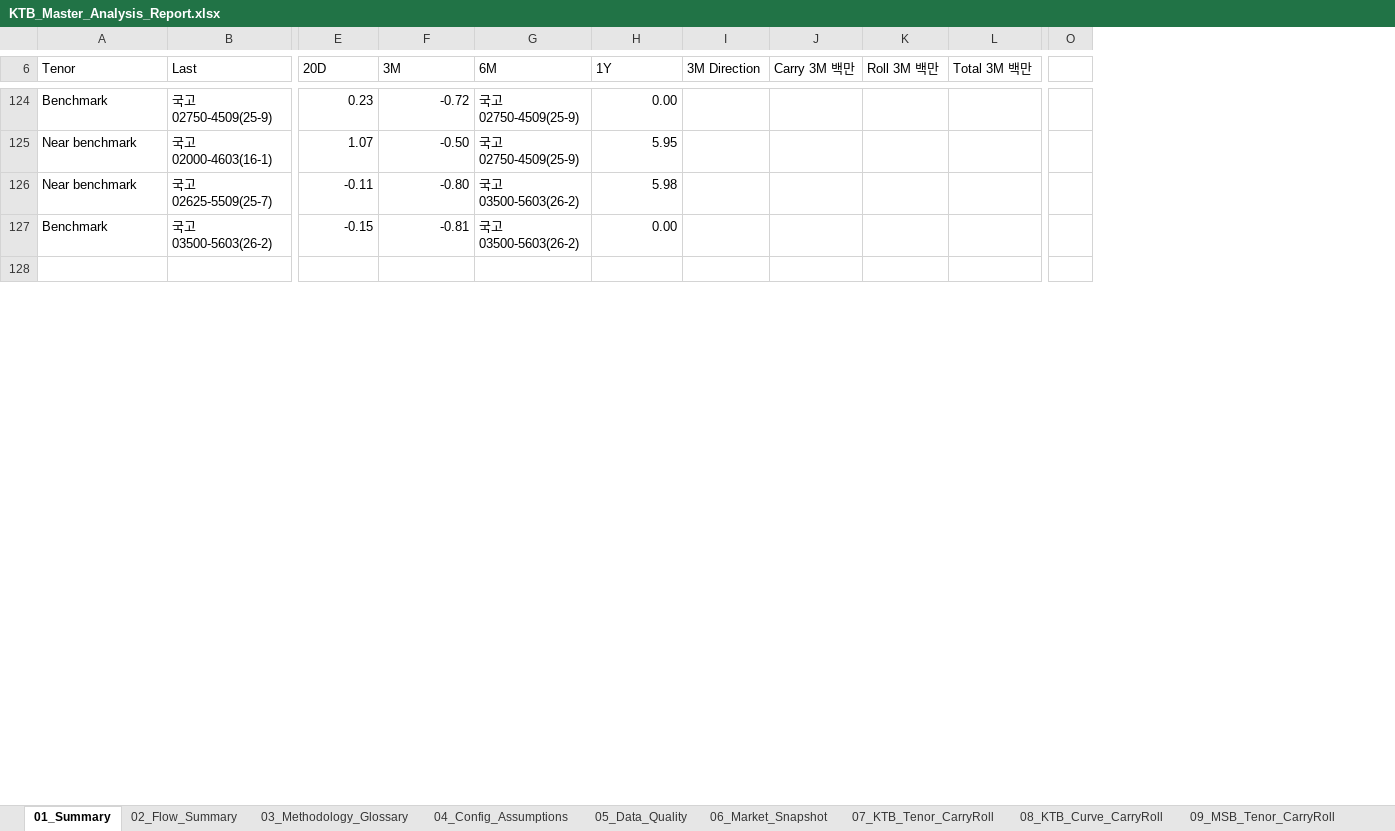
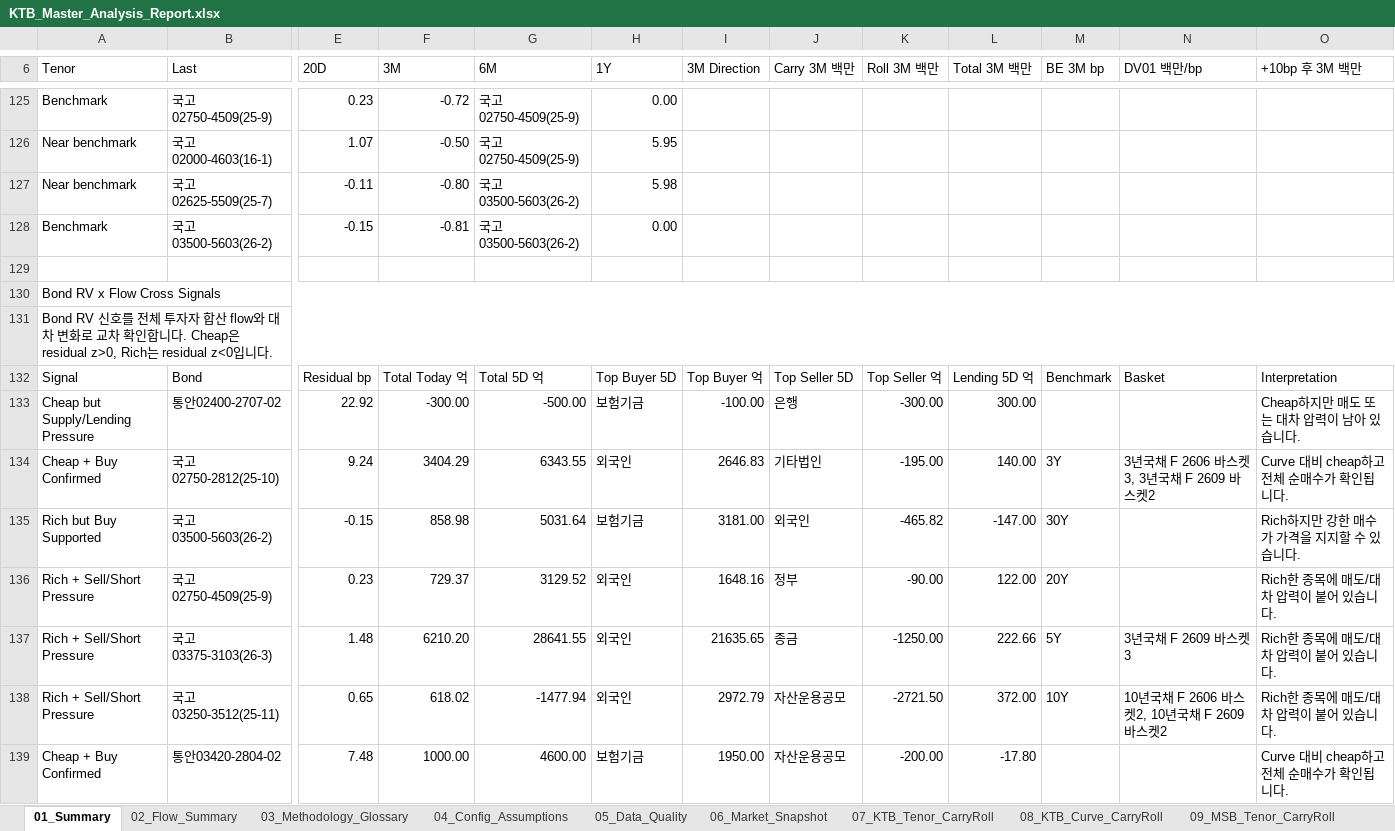
Before and after one commit to kjs0807/JS_Repository, an Excel workbook: KTB/outputs/KTB_Master_Analysis_Report.xlsx, sheet 01_Summary, drawn as a sheet; only a part is shown, gaps mark what is left out; values as stored, in another font and other column widths than the file's, no cell formats; conditional formats not drawn; removed rows and columns are numbered as before the commit, all else as after; rows hold the shown columns only; the diff covers the shown part only; the diff names each change by its address in the sheet, - before the commit and + after, or states it on an @@ line.

```diff
--- a/KTB/outputs/KTB_Master_Analysis_Report.xlsx (sheet 01_Summary)
+++ b/KTB/outputs/KTB_Master_Analysis_Report.xlsx (sheet 01_Summary)
+column M (BE 3M bp), empty
+column N (DV01 백만/bp), empty
+column O (+10bp 후 3M 백만), empty
-column O, empty
+row 130: Bond RV x Flow Cross Signals
+row 131: Bond RV 신호를 전체 투자자 합산 flow와 대차 변화로 교차 확인합니다. Cheap은 residual z>0, Rich는 residual z<0입니다.
+row 132: Signal | Bond | Residual bp | Total Today 억 | Total 5D 억 | Top Buyer 5D | Top Buyer 억 | Top Seller 5D | Top Seller 억 | Lending 5D 억 | Benchmark | Basket | Interpretation
+row 133: Cheap but Supply/Lending Pressure | 통안02400-2707-02 | 22.92 | -300.00 | -500.00 | 보험기금 | -100.00 | 은행 | -300.00 | 300.00 |  |  | Cheap하지만 매도 또는 대차 압력이 남아 있습니다.
+row 134: Cheap + Buy Confirmed | 국고02750-2812(25-10) | 9.24 | 3404.29 | 6343.55 | 외국인 | 2646.83 | 기타법인 | -195.00 | 140.00 | 3Y | 3년국채 F 2606 바스켓3, 3년국채 F 2609 바스켓2 | Curve 대비 cheap하고 전체 순매수가 확인됩니다.
+row 135: Rich but Buy Supported | 국고03500-5603(26-2) | -0.15 | 858.98 | 5031.64 | 보험기금 | 3181.00 | 외국인 | -465.82 | -147.00 | 30Y |  | Rich하지만 강한 매수가 가격을 지지할 수 있습니다.
+row 136: Rich + Sell/Short Pressure | 국고02750-4509(25-9) | 0.23 | 729.37 | 3129.52 | 외국인 | 1648.16 | 정부 | -90.00 | 122.00 | 20Y |  | Rich한 종목에 매도/대차 압력이 붙어 있습니다.
+row 137: Rich + Sell/Short Pressure | 국고03375-3103(26-3) | 1.48 | 6210.20 | 28641.55 | 외국인 | 21635.65 | 종금 | -1250.00 | 222.66 | 5Y | 3년국채 F 2609 바스켓3 | Rich한 종목에 매도/대차 압력이 붙어 있습니다.
+row 138: Rich + Sell/Short Pressure | 국고03250-3512(25-11) | 0.65 | 618.02 | -1477.94 | 외국인 | 2972.79 | 자산운용공모 | -2721.50 | 372.00 | 10Y | 10년국채 F 2606 바스켓2, 10년국채 F 2609 바스켓2 | Rich한 종목에 매도/대차 압력이 붙어 있습니다.
+row 139: Cheap + Buy Confirmed | 통안03420-2804-02 | 7.48 | 1000.00 | 4600.00 | 보험기금 | 1950.00 | 자산운용공모 | -200.00 | -17.80 |  |  | Curve 대비 cheap하고 전체 순매수가 확인됩니다.
```
Also changed, not shown: 11 added rows, 63 edited cells and merged cells elsewhere in this sheet, sheet 19_Signal_Ranking, sheet 02_Flow_Summary, sheet 10_IRS_Tenor_CarryRoll, sheet 12_Agency_Spread_CarryRoll, sheet 16_Lending_Borrow_Flow, sheet 14_KTB_MSB_Bond_RV, 11 more sheets, cell formats, charts or pictures, 1 other file.
